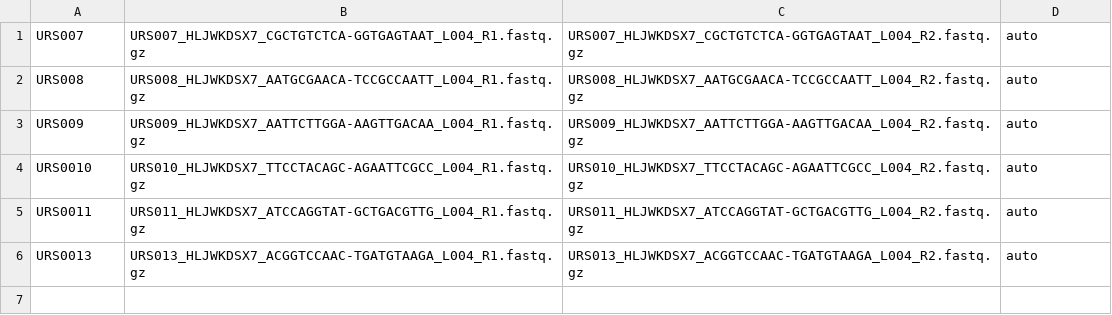
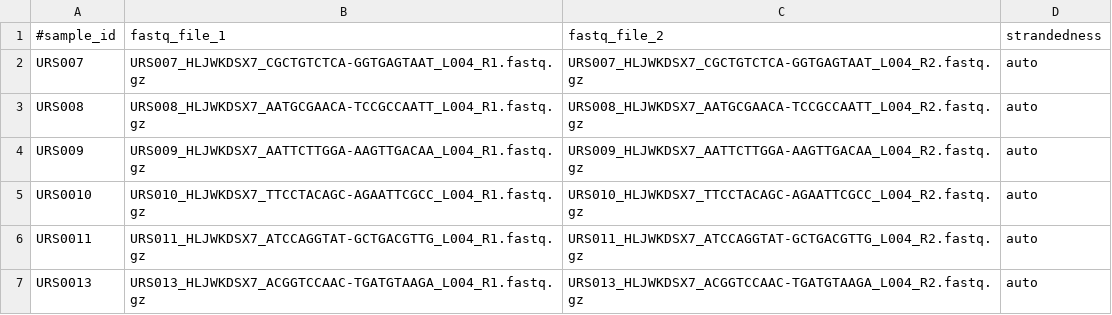
Before and after one commit to Jaaaacklyn/Jaaaacklyn, a CSV file: Research Project/polya_samplesheet.csv, drawn as a sheet.

Commit message:
undated

```diff
--- a/Research Project/polya_samplesheet.csv
+++ b/Research Project/polya_samplesheet.csv
@@ -1 +1,2 @@
+#sample_id,fastq_file_1,fastq_file_2,strandedness
 URS007, URS007_HLJWKDSX7_CGCTGTCTCA-GGTGAGTAAT_L004_R1.fastq.gz, URS007_HLJWKDSX7_CGCTGTCTCA-GGTGAGTAAT_L004_R2.fastq.gz, auto
```
